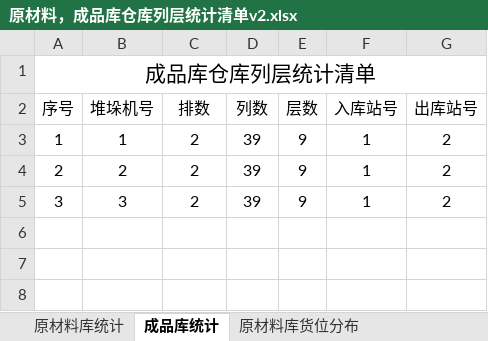
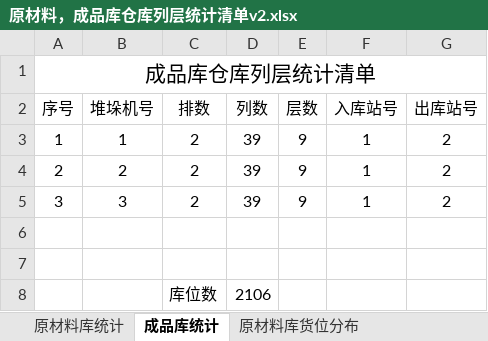
Before and after one commit to JieChuangJia/JCJ-WCS, an Excel workbook: 文档/原材料，成品库仓库列层统计清单v2.xlsx, sheet 成品库统计, drawn as a sheet; values as stored, in another font and other column widths than the file's, no borders; the diff names each change by its address in the sheet, - before the commit and + after, or states it on an @@ line.

```diff
--- a/文档/原材料，成品库仓库列层统计清单v2.xlsx (sheet 成品库统计)
+++ b/文档/原材料，成品库仓库列层统计清单v2.xlsx (sheet 成品库统计)
+row 6: (empty)
+row 7: (empty)
+row 8:  |  | 库位数 | 2106
```
Also changed, not shown: other sheet tabs, 9 other files.
